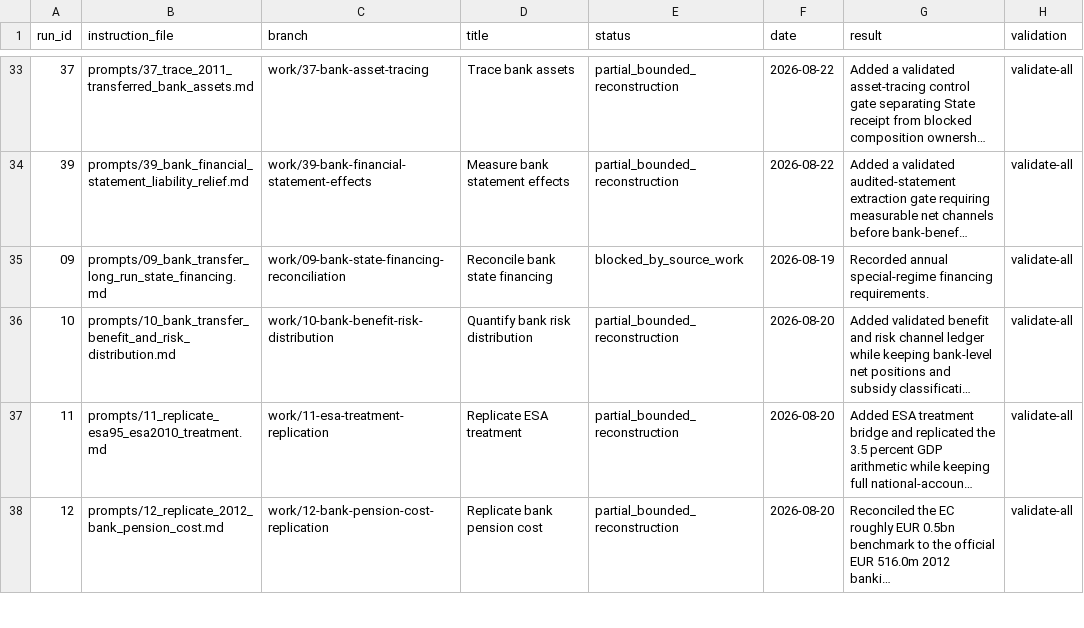
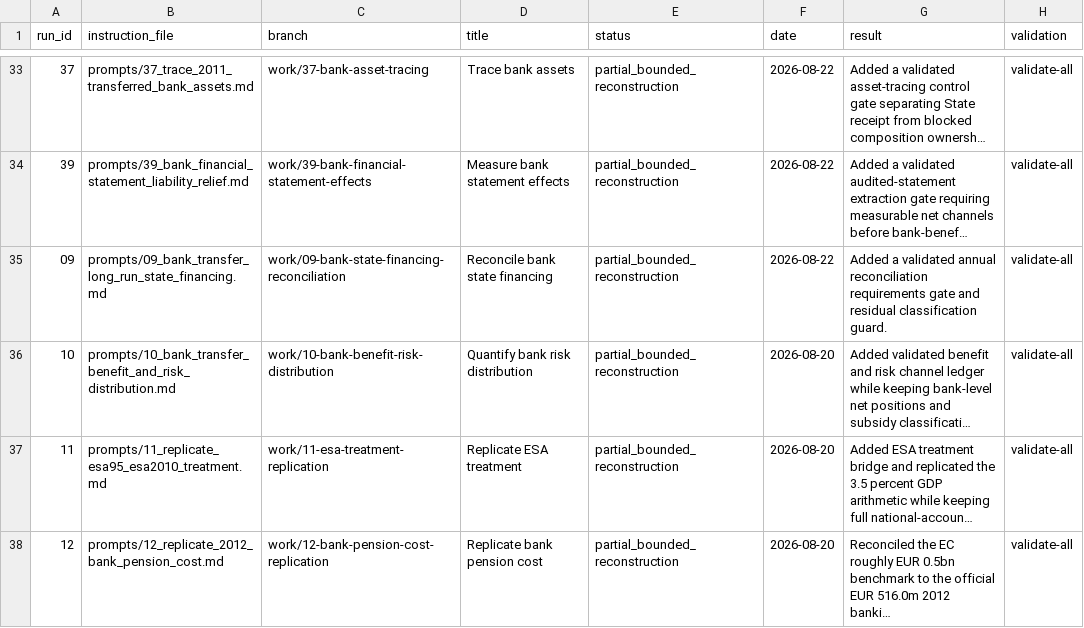
Before and after one commit to DiogoRibeiro7/portugal-public-pension-financing, a CSV file: evidence/execution_registry.csv, drawn as a sheet; only a part is shown, gaps mark what is left out; long unchanged cells end in …; the diff names each change by its address in the sheet, - before the commit and + after, or states it on an @@ line.

```diff
--- a/evidence/execution_registry.csv
+++ b/evidence/execution_registry.csv
-E35 (status): blocked_by_source_work
+E35 (status): partial_bounded_reconstruction
-F35 (date): 2026-08-19
+F35 (date): 2026-08-22
-G35 (result): Recorded annual special-regime financing requirements.
+G35 (result): Added a validated annual reconciliation requirements gate and residual classification guard.
```
Also changed, not shown: evidence/data_quality_registry.csv, 7 other files.
